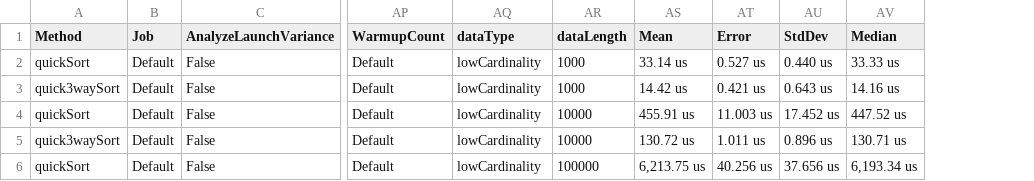
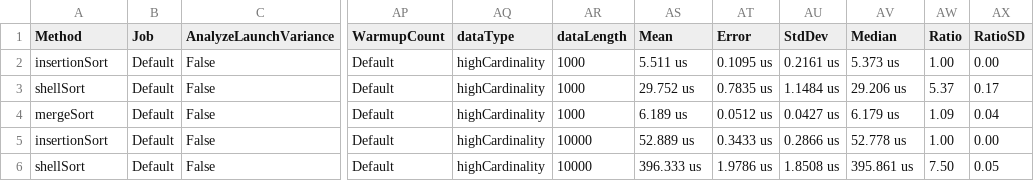
Before and after one commit to renshujian/learning-algorithm, a CSV file: BenchmarkDotNet.Artifacts/results/Algorithm.SortBenchmark-report.csv, drawn as a sheet; only a part is shown, gaps mark what is left out; the diff covers the shown part only; the diff names each change by its address in the sheet, - before the commit and + after, or states it on an @@ line.

Commit message:
Add benchmark report which reconfirms #1

```diff
--- a/BenchmarkDotNet.Artifacts/results/Algorithm.SortBenchmark-report.csv
+++ b/BenchmarkDotNet.Artifacts/results/Algorithm.SortBenchmark-report.csv
+column AW (Ratio), rows 2-6: 1.00 | 5.37 | 1.09 | 1.00 | 7.50
+column AX (RatioSD), rows 2-6: 0.00 | 0.17 | 0.04 | 0.00 | 0.05
-A2 (Method): quickSort
+A2 (Method): insertionSort
-AQ2:AQ6 (dataType): lowCardinality
+AQ2:AQ6 (dataType): highCardinality
-AS2 (Mean): 33.14 us
+AS2 (Mean): 5.511 us
-AT2 (Error): 0.527 us
+AT2 (Error): 0.1095 us
-AU2 (StdDev): 0.440 us
+AU2 (StdDev): 0.2161 us
-AV2 (Median): 33.33 us
+AV2 (Median): 5.373 us
-A3 (Method): quick3waySort
+A3 (Method): shellSort
-AS3 (Mean): 14.42 us
+AS3 (Mean): 29.752 us
-AT3 (Error): 0.421 us
+AT3 (Error): 0.7835 us
-AU3 (StdDev): 0.643 us
+AU3 (StdDev): 1.1484 us
-AV3 (Median): 14.16 us
+AV3 (Median): 29.206 us
-A4 (Method): quickSort
+A4 (Method): mergeSort
-AR4 (dataLength): 10000
+AR4 (dataLength): 1000
-AS4 (Mean): 455.91 us
+AS4 (Mean): 6.189 us
-AT4 (Error): 11.003 us
+AT4 (Error): 0.0512 us
-AU4 (StdDev): 17.452 us
+AU4 (StdDev): 0.0427 us
-AV4 (Median): 447.52 us
+AV4 (Median): 6.179 us
-A5 (Method): quick3waySort
+A5 (Method): insertionSort
-AS5 (Mean): 130.72 us
+AS5 (Mean): 52.889 us
-AT5 (Error): 1.011 us
+AT5 (Error): 0.3433 us
-AU5 (StdDev): 0.896 us
+AU5 (StdDev): 0.2866 us
-AV5 (Median): 130.71 us
+AV5 (Median): 52.778 us
-A6 (Method): quickSort
+A6 (Method): shellSort
-AR6 (dataLength): 100000
+AR6 (dataLength): 10000
-AS6 (Mean): 6,213.75 us
+AS6 (Mean): 396.333 us
-AT6 (Error): 40.256 us
+AT6 (Error): 1.9786 us
-AU6 (StdDev): 37.656 us
+AU6 (StdDev): 1.8508 us
-AV6 (Median): 6,193.34 us
+AV6 (Median): 395.861 us
```
Also changed, not shown: 43 edited cells elsewhere in this file, 3 other files.
